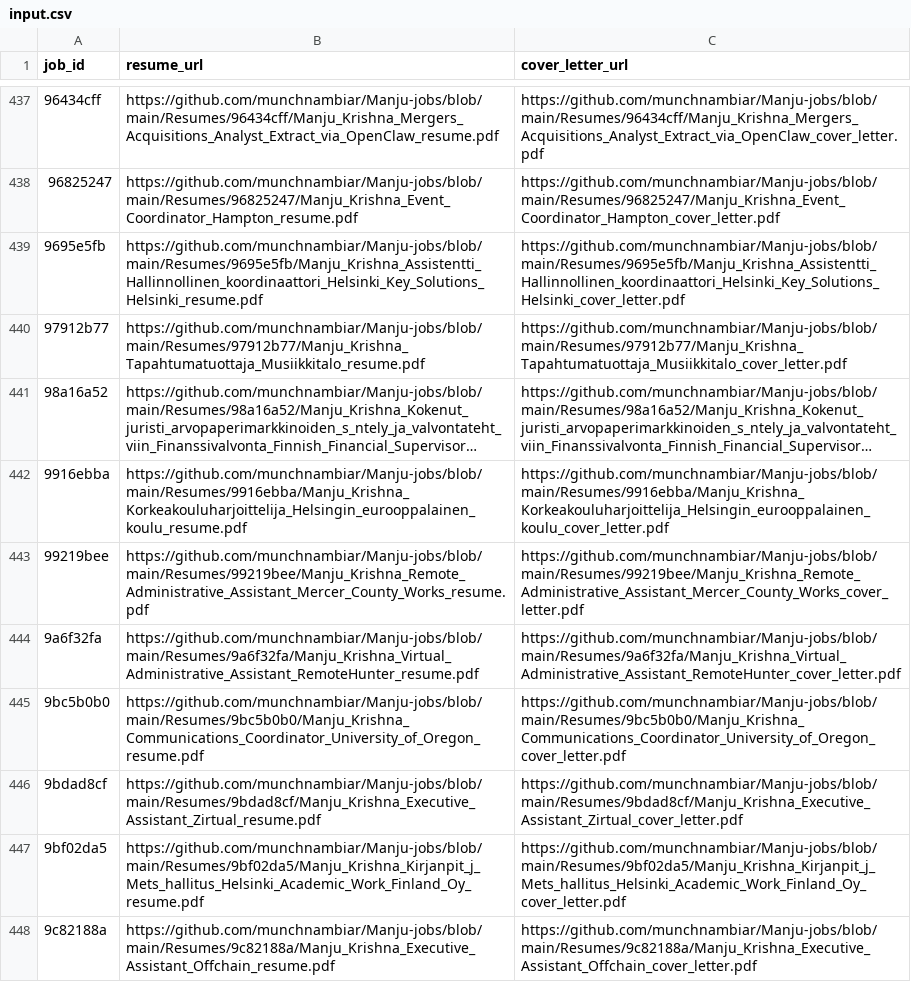
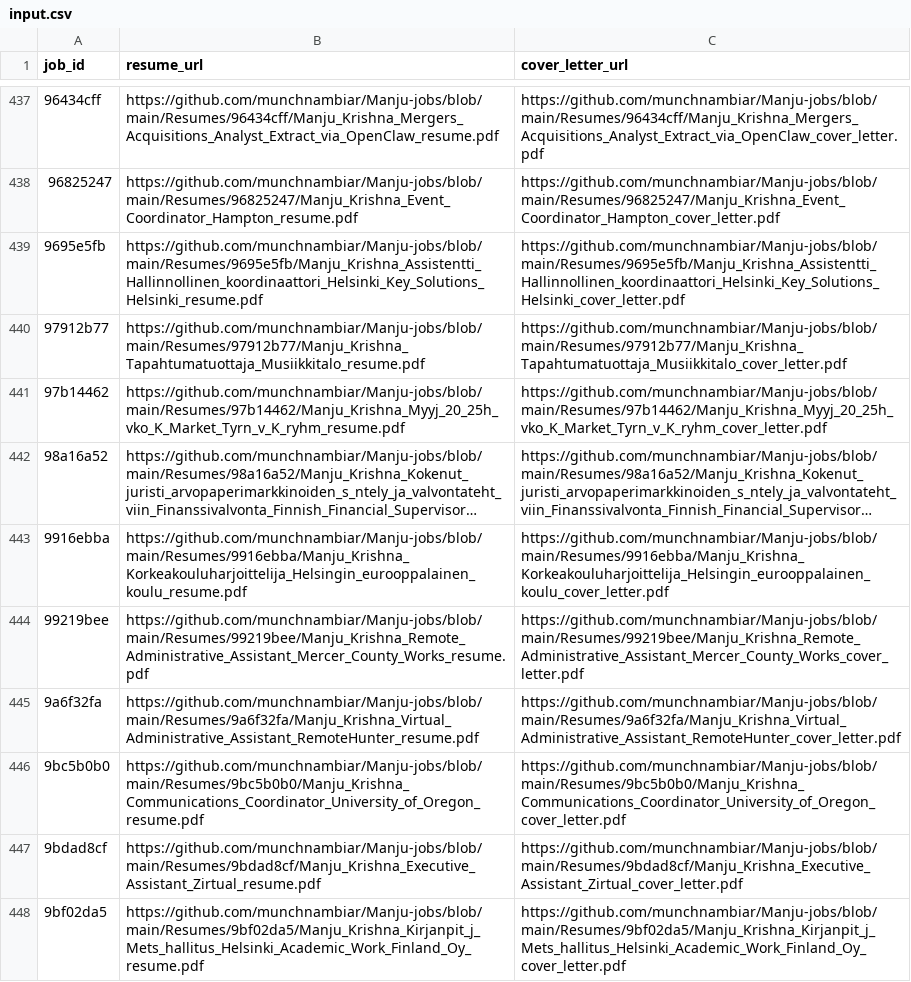
Before and after one commit to vinchess1989/manju-jobs-dashboard, a CSV file: input.csv, drawn as a sheet; only a part is shown, gaps mark what is left out; the shorter side is filled out with more unchanged rows; long unchanged cells end in …; the diff names each change by its address in the sheet, - before the commit and + after, or states it on an @@ line.

Commit message:
Update resume links for 97b14462 (retailored with claude-sonnet-4-6)

```diff
--- a/input.csv
+++ b/input.csv
+row 441: 97b14462 | https://github.com/munchnambiar/Manju-jobs/blob/main/Resumes/97b14462/Manju_Krishna_Myyj_20_25h_vko_K_Market_Tyrn_v_K_ryhm_resume.pdf | https://github.com/munchnambiar/Manju-jobs/blob/main/Resumes/97b14462/Manju_Krishna_Myyj_20_25h_vko_K_Market_Tyrn_v_K_ryhm_cover_letter.pdf
```
